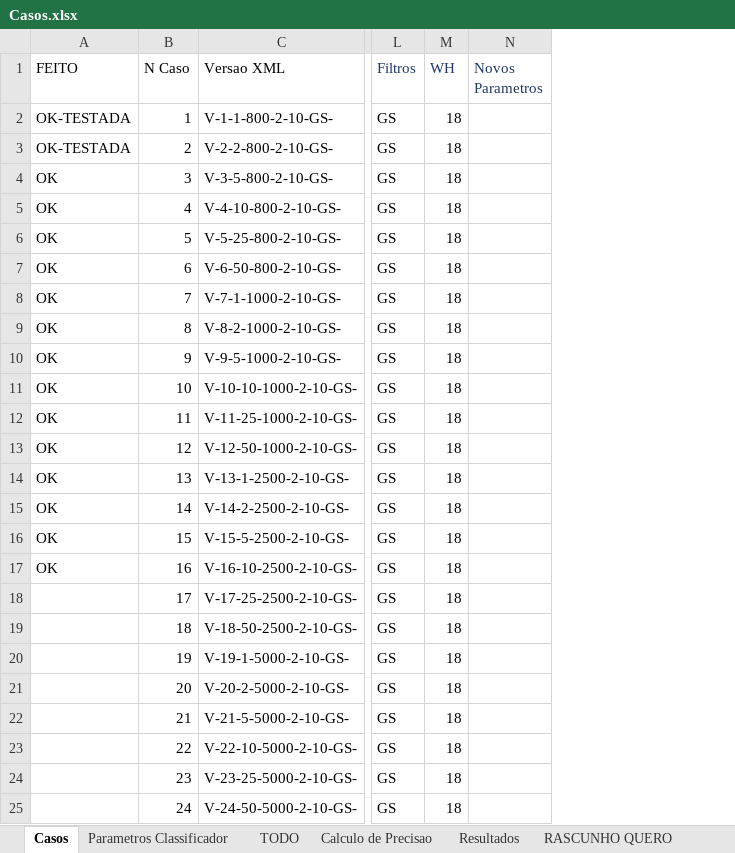
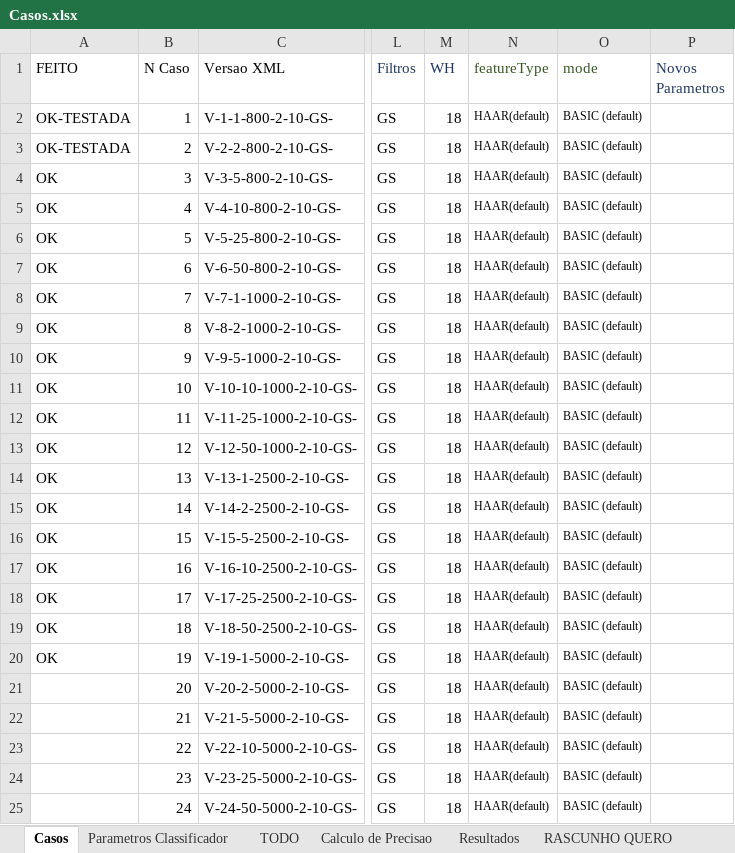
Before and after one commit to winocencio/POC-TCC-CLASSIFIER, an Excel workbook: Casos.xlsx, sheet Casos, drawn as a sheet; only a part is shown, gaps mark what is left out; values as stored, in another font and other column widths than the file's, no borders; the diff names each change by its address in the sheet, - before the commit and + after, or states it on an @@ line.

Commit message:
treinamento - versao 19

```diff
--- a/Casos.xlsx (sheet Casos)
+++ b/Casos.xlsx (sheet Casos)
+column N (featureType), rows 2-25: all HAAR(default)
+column O (mode), rows 2-25: all BASIC (default)
-A18:A20 (FEITO): (empty)
+A18:A20 (FEITO): OK
```
Also changed, not shown: formulas that keep their value, 12 other files.
